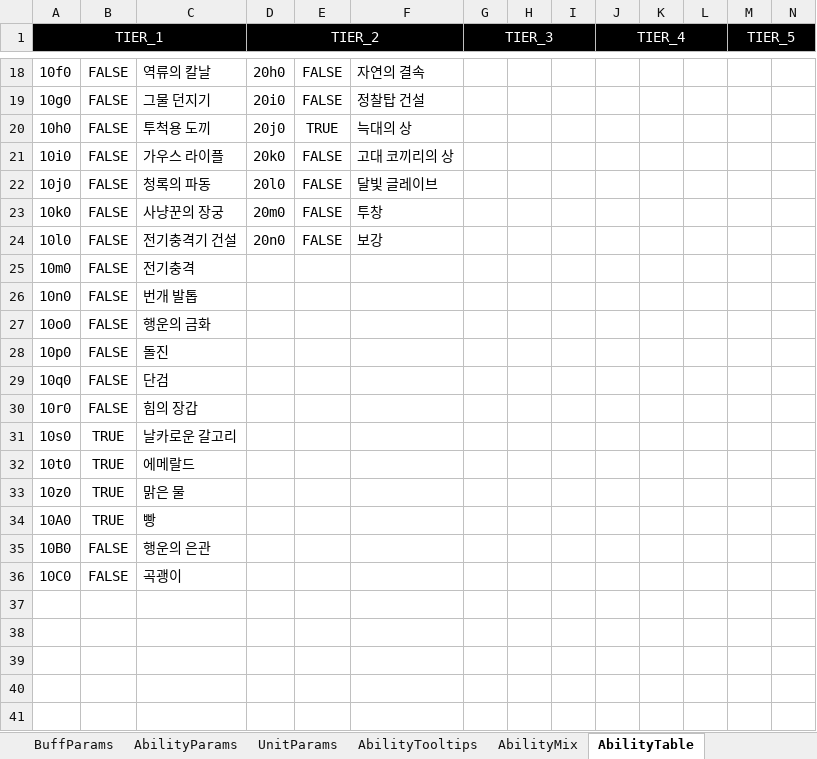
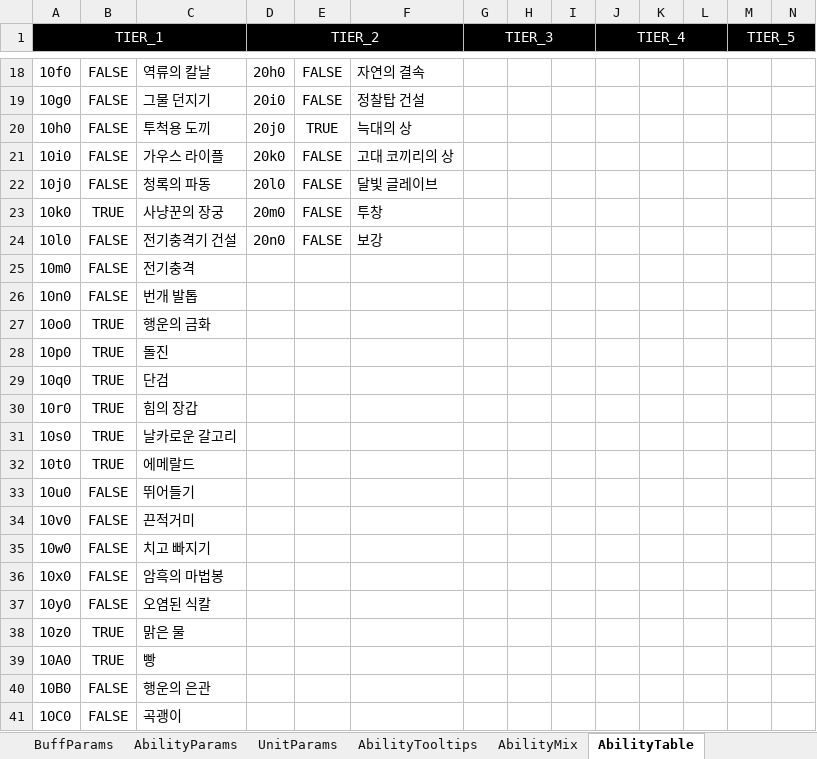
Before and after one commit to TheSandfox/SandfoxArchive, an Excel workbook: src/json/w3x/SkillArchive/Master.xlsx, sheet AbilityTable, drawn as a sheet; only a part is shown, gaps mark what is left out; values as stored, in another font and other column widths than the file's, no borders; conditional formats not drawn; rows hold the shown columns only; the diff covers the shown part only; the diff names each change by its address in the sheet, - before the commit and + after, or states it on an @@ line.

```diff
--- a/src/json/w3x/SkillArchive/Master.xlsx (sheet AbilityTable)
+++ b/src/json/w3x/SkillArchive/Master.xlsx (sheet AbilityTable)
-B23: FALSE
+B23: TRUE
-B27:B30: FALSE
+B27:B30: TRUE
+row 33: 10u0 | FALSE | 뛰어들기
+row 34: 10v0 | FALSE | 끈적거미
+row 35: 10w0 | FALSE | 치고 빠지기
+row 36: 10x0 | FALSE | 암흑의 마법봉
+row 37: 10y0 | FALSE | 오염된 식칼
```
Also changed, not shown: 8 edited cells elsewhere in this sheet, 1 other file.
